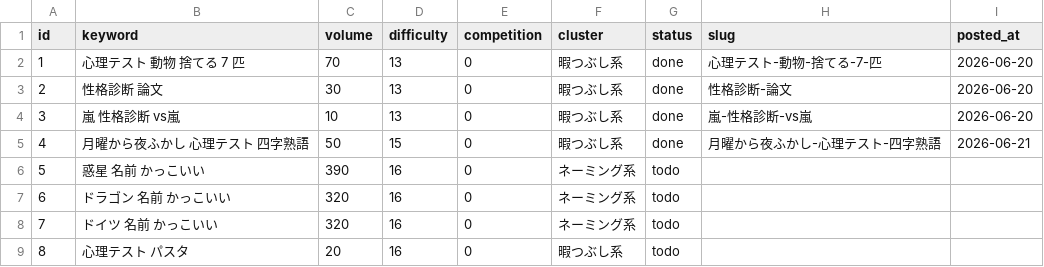
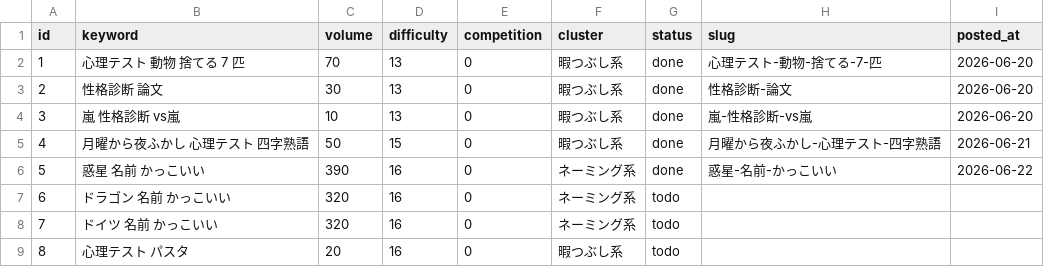
Before and after one commit to jadbac2310-eng/himaname, a CSV file: data/keyword-queue.csv, drawn as a sheet; only a part is shown.

```diff
--- a/data/keyword-queue.csv
+++ b/data/keyword-queue.csv
@@ -5,3 +5,3 @@ id,keyword,volume,difficulty,competition,cluster,status,slug,posted_at
 4,月曜から夜ふかし 心理テスト 四字熟語,50,15,0,暇つぶし系,done,月曜から夜ふかし-心理テスト-四字熟語,2026-06-21
-5,惑星 名前 かっこいい,390,16,0,ネーミング系,todo,,
+5,惑星 名前 かっこいい,390,16,0,ネーミング系,done,惑星-名前-かっこいい,2026-06-22
 6,ドラゴン 名前 かっこいい,320,16,0,ネーミング系,todo,,
```
Also changed, not shown: 4 other files.
